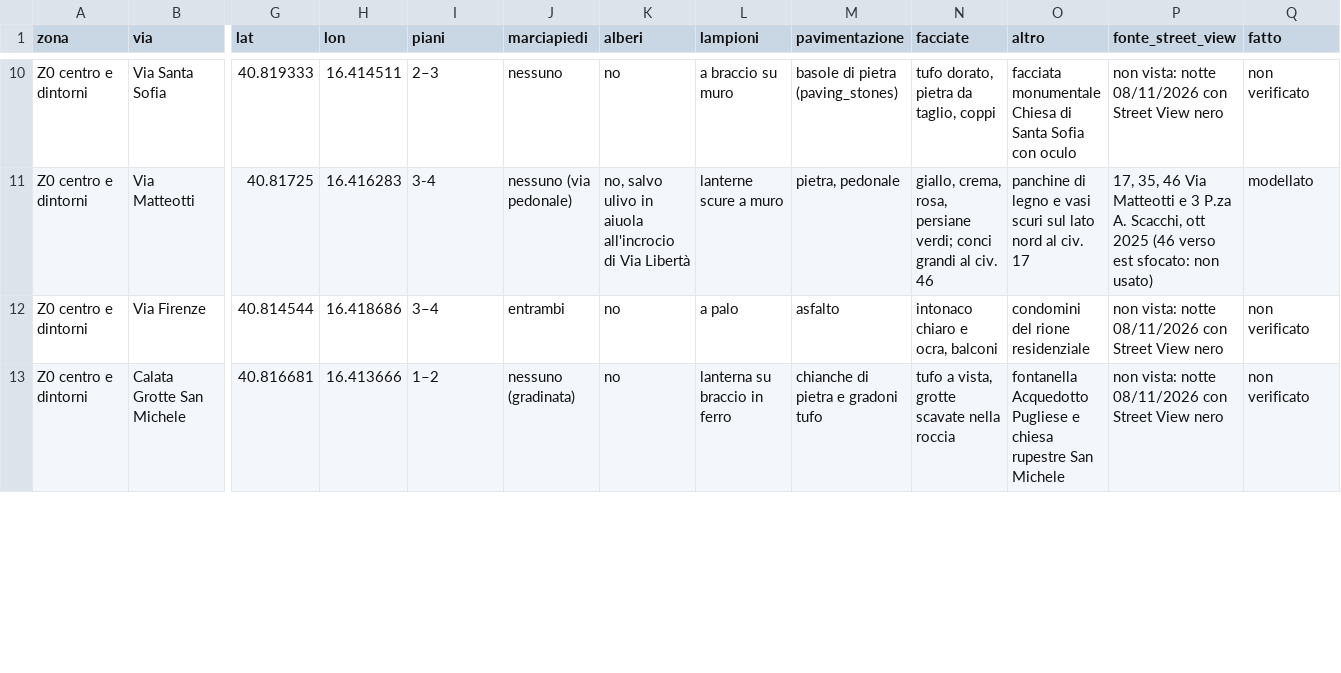
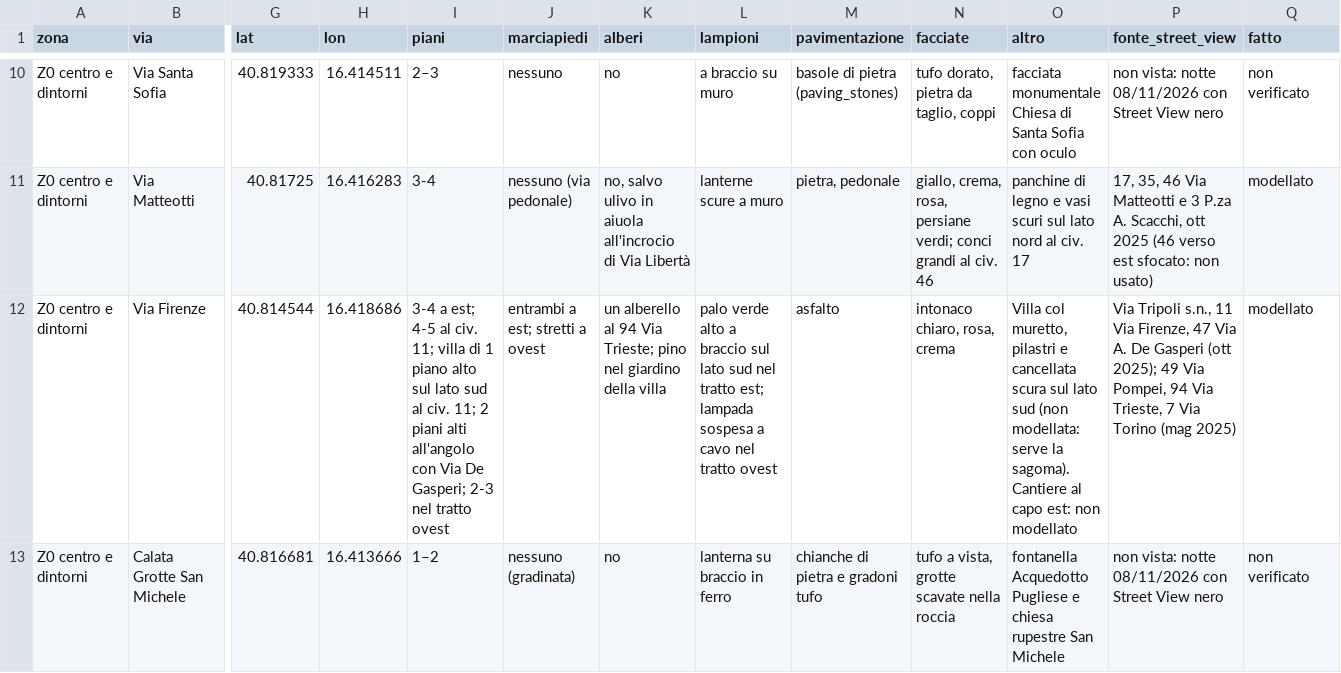
Before and after one commit to giuseppecassano5bit/gravina-3d, a CSV file: docs/vie_4_12.csv, drawn as a sheet; only a part is shown, gaps mark what is left out; the diff covers the shown part only; the diff names each change by its address in the sheet, - before the commit and + after, or states it on an @@ line.

```diff
--- a/docs/vie_4_12.csv
+++ b/docs/vie_4_12.csv
-I12 (piani): 3–4
+I12 (piani): 3-4 a est; 4-5 al civ. 11; villa di 1 piano alto sul lato sud al civ. 11; 2 piani alti all'angolo con Via De Gasperi; 2-3 nel tratto ovest
-J12 (marciapiedi): entrambi
+J12 (marciapiedi): entrambi a est; stretti a ovest
-K12 (alberi): no
+K12 (alberi): un alberello al 94 Via Trieste; pino nel giardino della villa
-L12 (lampioni): a palo
+L12 (lampioni): palo verde alto a braccio sul lato sud nel tratto est; lampada sospesa a cavo nel tratto ovest
-N12 (facciate): intonaco chiaro e ocra, balconi
+N12 (facciate): intonaco chiaro, rosa, crema
-O12 (altro): condomini del rione residenziale
+O12 (altro): Villa col muretto, pilastri e cancellata scura sul lato sud (non modellata: serve la sagoma). Cantiere al capo est: non modellato
-P12 (fonte_street_view): non vista: notte 08/11/2026 con Street View nero
+P12 (fonte_street_view): Via Tripoli s.n., 11 Via Firenze, 47 Via A. De Gasperi (ott 2025); 49 Via Pompei, 94 Via Trieste, 7 Via Torino (mag 2025)
-Q12 (fatto): non verificato
+Q12 (fatto): modellato
```
Also changed, not shown: 67 edited cells elsewhere in this file, 3 other files.
